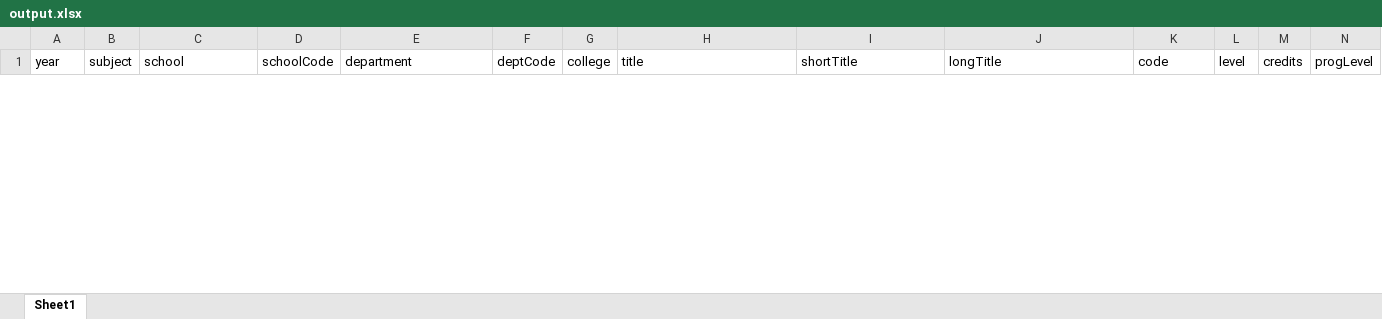
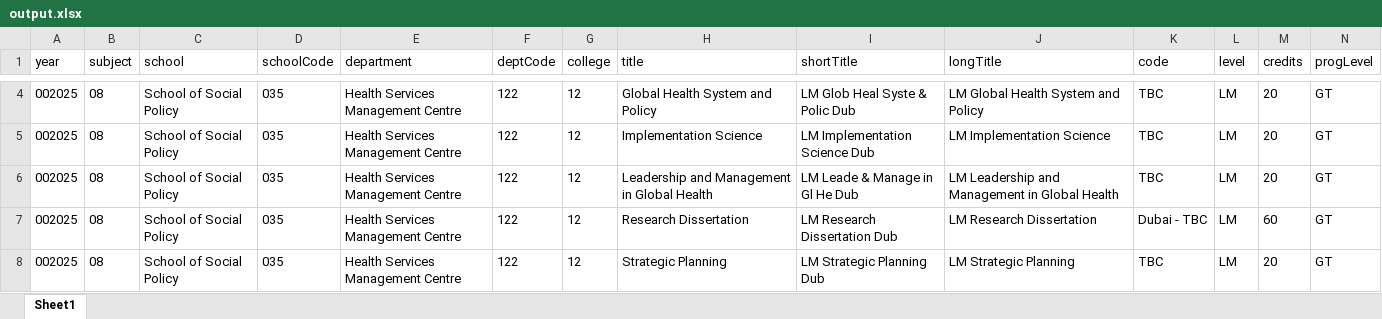
Before and after one commit to phillidp1989/module_spec_reader, an Excel workbook: output.xlsx, sheet Sheet1, drawn as a sheet; only a part is shown, gaps mark what is left out; values as stored, in another font and other column widths than the file's, no borders; rows hold the shown columns only; the diff covers the shown part only; the diff names each change by its address in the sheet, - before the commit and + after, or states it on an @@ line.

```diff
--- a/output.xlsx (sheet Sheet1)
+++ b/output.xlsx (sheet Sheet1)
+row 4: 002025 | 08 | School of Social Policy | 035 | Health Services Management Centre | 122 | 12 | Global Health System and Policy | LM Glob Heal Syste & Polic Dub | LM Global Health System and Policy | TBC | LM | 20 | GT
+row 5: 002025 | 08 | School of Social Policy | 035 | Health Services Management Centre | 122 | 12 | Implementation Science | LM Implementation Science Dub | LM Implementation Science | TBC | LM | 20 | GT
+row 6: 002025 | 08 | School of Social Policy | 035 | Health Services Management Centre | 122 | 12 | Leadership and Management in Global Health | LM Leade & Manage in Gl He Dub | LM Leadership and Management in Global Health | TBC | LM | 20 | GT
+row 7: 002025 | 08 | School of Social Policy | 035 | Health Services Management Centre | 122 | 12 | Research Dissertation | LM Research Dissertation Dub | LM Research Dissertation | Dubai - TBC | LM | 60 | GT
+row 8: 002025 | 08 | School of Social Policy | 035 | Health Services Management Centre | 122 | 12 | Strategic Planning | LM Strategic Planning Dub | LM Strategic Planning | TBC | LM | 20 | GT
```
Also changed, not shown: 2 added rows and 2 removed rows elsewhere in this sheet, 9 other files.
